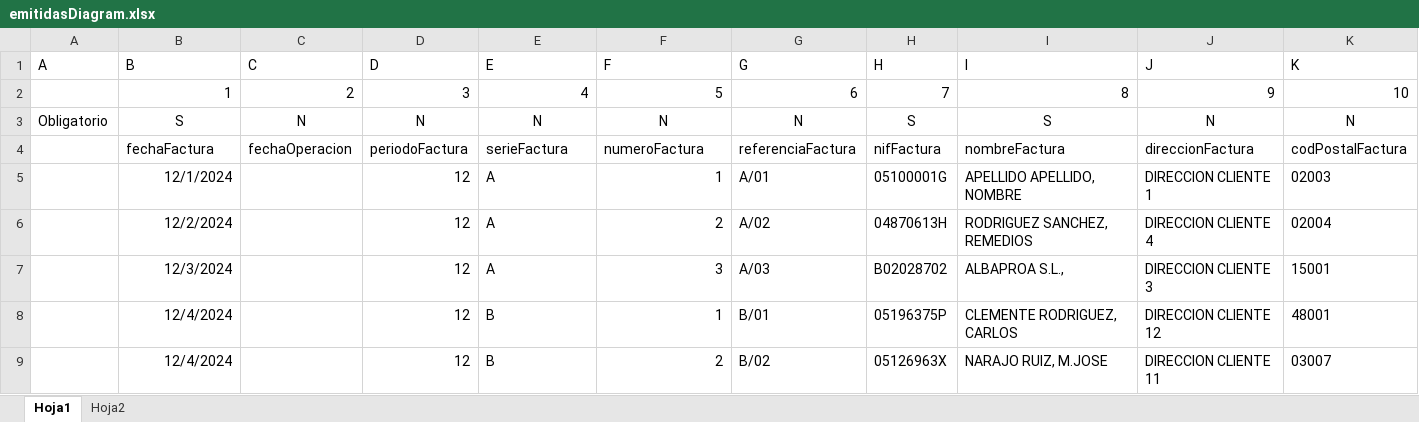
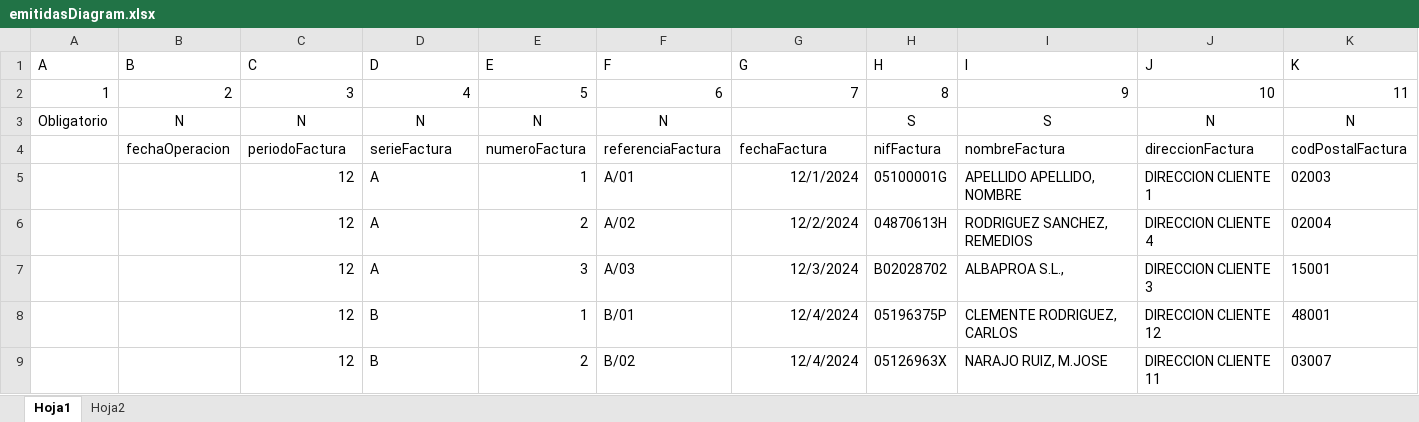
Before and after one commit to CarlosClemente65/importadorFacturas, an Excel workbook: pruebas/emitidasDiagram.xlsx, sheet Hoja1, drawn as a sheet; only a part is shown; values as stored, in another font and other column widths than the file's, no borders; removed rows and columns are numbered as before the commit, all else as after; rows hold the shown columns only; the diff covers the shown part only; the diff names each change by its address in the sheet, - before the commit and + after, or states it on an @@ line.

```diff
--- a/pruebas/emitidasDiagram.xlsx (sheet Hoja1)
+++ b/pruebas/emitidasDiagram.xlsx (sheet Hoja1)
-row 2:  | 1 | 2 | 3 | 4 | 5 | 6 | 7 | 8 | 9 | 10
+row 2: 1 | 2 | 3 | 4 | 5 | 6 | 7 | 8 | 9 | 10 | 11
-B3 (B): S
+B3 (B): N
-G3 (G): N
+G3 (G): (empty)
-B4 (B): fechaFactura
+B4 (B): fechaOperacion
-C4 (C): fechaOperacion
+C4 (C): periodoFactura
-D4 (D): periodoFactura
+D4 (D): serieFactura
-E4 (E): serieFactura
+E4 (E): numeroFactura
-F4 (F): numeroFactura
+F4 (F): referenciaFactura
-G4 (G): referenciaFactura
+G4 (G): fechaFactura
-B5 (B): 12/1/2024
+B5 (B): (empty)
-C5:C9 (C): (empty)
+C5:C9 (C): 12
-D5:D7 (D): 12
+D5:D7 (D): A
-E5 (E): A
+E5 (E): 1
-F5 (F): 1
+F5 (F): A/01
-G5 (G): A/01
+G5 (G): 12/1/2024
-B6 (B): 12/2/2024
+B6 (B): (empty)
-E6 (E): A
+E6 (E): 2
-F6 (F): 2
+F6 (F): A/02
-G6 (G): A/02
+G6 (G): 12/2/2024
-B7 (B): 12/3/2024
+B7 (B): (empty)
-E7 (E): A
+E7 (E): 3
-F7 (F): 3
+F7 (F): A/03
-G7 (G): A/03
+G7 (G): 12/3/2024
-B8:B9 (B): 12/4/2024
+B8:B9 (B): (empty)
-D8:D9 (D): 12
+D8:D9 (D): B
-E8 (E): B
+E8 (E): 1
-F8 (F): 1
+F8 (F): B/01
-G8 (G): B/01
+G8 (G): 12/4/2024
-E9 (E): B
+E9 (E): 2
-F9 (F): 2
+F9 (F): B/02
-G9 (G): B/02
+G9 (G): 12/4/2024
```
Also changed, not shown: 12 edited cells elsewhere in this sheet, pruebas/recibidasAlcasal.xlsx, 20 other files.
